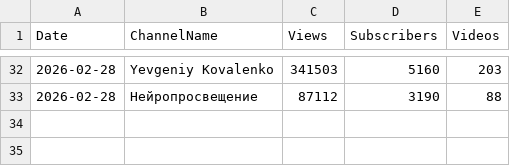
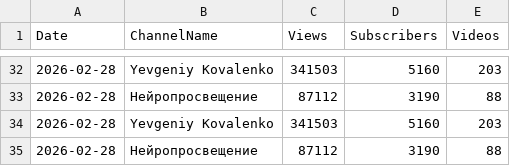
Before and after one commit to justajazz/YT_statsgrab, a CSV file: cumulative_stats.csv, drawn as a sheet; only a part is shown, gaps mark what is left out; the diff names each change by its address in the sheet, - before the commit and + after, or states it on an @@ line.

```diff
--- a/cumulative_stats.csv
+++ b/cumulative_stats.csv
+row 34: 2026-02-28 | Yevgeniy Kovalenko | 341503 | 5160 | 203
+row 35: 2026-02-28 | Нейропросвещение | 87112 | 3190 | 88
```
